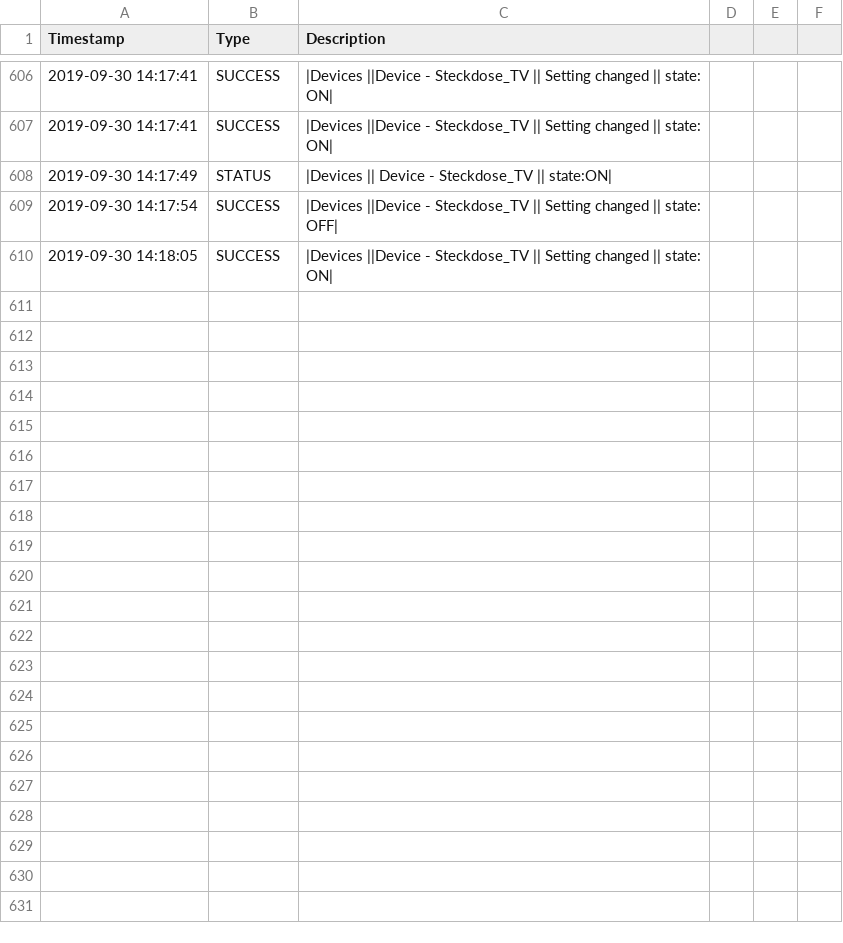
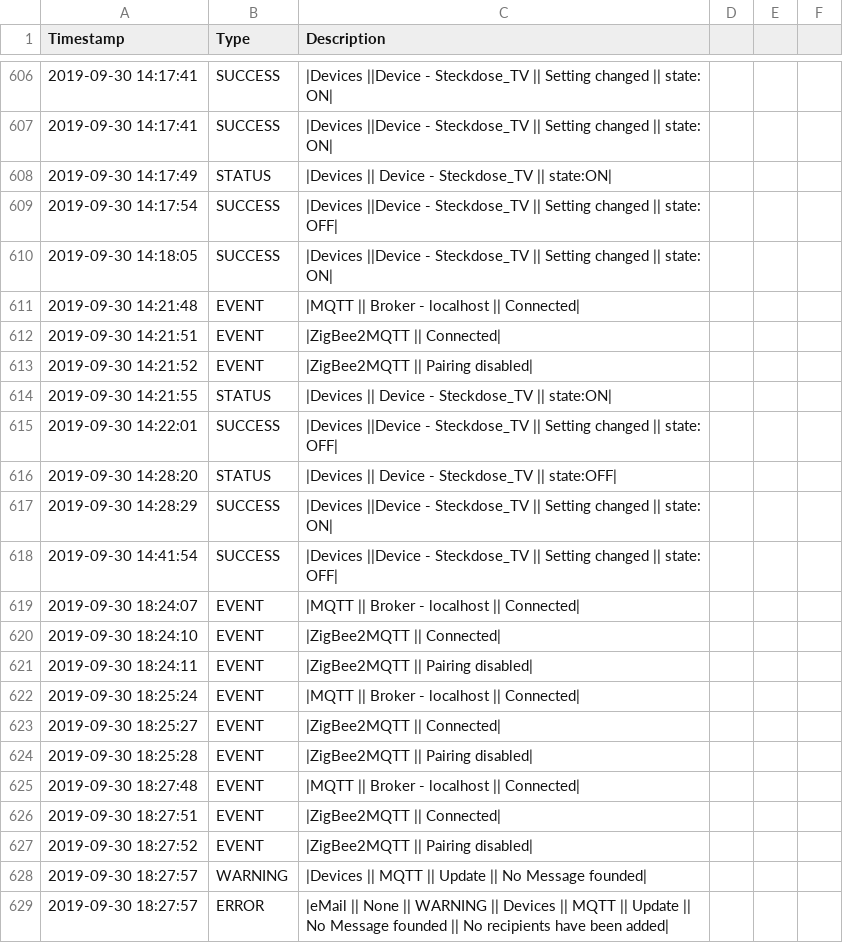
Before and after one commit to stanman71/Priscilla, a CSV file: data/logs/log_system.csv, drawn as a sheet; only a part is shown, gaps mark what is left out; the diff covers the shown part only.

Commit message:
add mqtt publish thread

```diff
--- a/data/logs/log_system.csv
+++ b/data/logs/log_system.csv
@@ -610 +610,20 @@ Timestamp,Type,Description
 2019-09-30 14:18:05,SUCCESS,|Devices ||Device - Steckdose_TV || Setting changed || state: ON|
+2019-09-30 14:21:48,EVENT,|MQTT || Broker - localhost || Connected|
+2019-09-30 14:21:51,EVENT,|ZigBee2MQTT || Connected|
+2019-09-30 14:21:52,EVENT,|ZigBee2MQTT || Pairing disabled|
+2019-09-30 14:21:55,STATUS,|Devices || Device - Steckdose_TV || state:ON|
+2019-09-30 14:22:01,SUCCESS,|Devices ||Device - Steckdose_TV || Setting changed || state: OFF|
+2019-09-30 14:28:20,STATUS,|Devices || Device - Steckdose_TV || state:OFF|
+2019-09-30 14:28:29,SUCCESS,|Devices ||Device - Steckdose_TV || Setting changed || state: ON|
+2019-09-30 14:41:54,SUCCESS,|Devices ||Device - Steckdose_TV || Setting changed || state: OFF|
+2019-09-30 18:24:07,EVENT,|MQTT || Broker - localhost || Connected|
+2019-09-30 18:24:10,EVENT,|ZigBee2MQTT || Connected|
+2019-09-30 18:24:11,EVENT,|ZigBee2MQTT || Pairing disabled|
+2019-09-30 18:25:24,EVENT,|MQTT || Broker - localhost || Connected|
+2019-09-30 18:25:27,EVENT,|ZigBee2MQTT || Connected|
+2019-09-30 18:25:28,EVENT,|ZigBee2MQTT || Pairing disabled|
+2019-09-30 18:27:48,EVENT,|MQTT || Broker - localhost || Connected|
+2019-09-30 18:27:51,EVENT,|ZigBee2MQTT || Connected|
+2019-09-30 18:27:52,EVENT,|ZigBee2MQTT || Pairing disabled|
+2019-09-30 18:27:57,WARNING,|Devices || MQTT || Update || No Message founded|
+2019-09-30 18:27:57,ERROR,|eMail || None || WARNING || Devices || MQTT || Update || No Message founded || No recipients have been added|
```
Also changed, not shown: 46 added rows elsewhere in this file, 8 other files.
